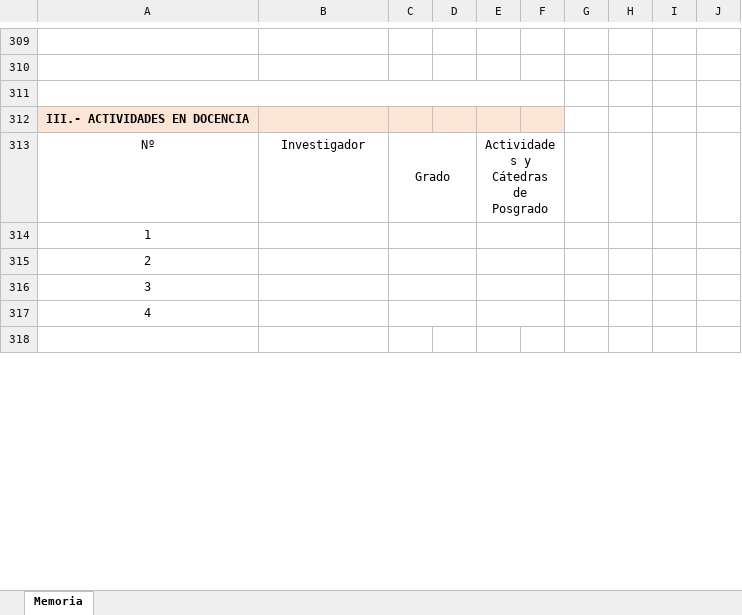
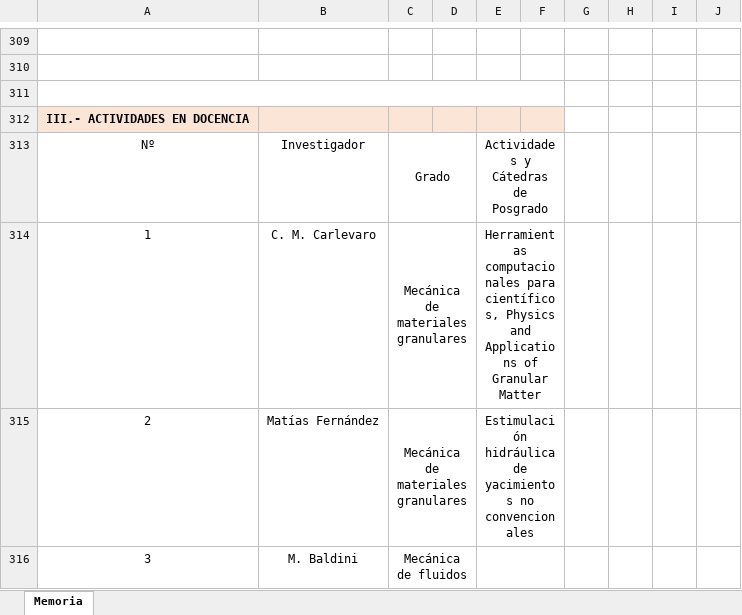
Before and after one commit to gmg-utn/memorias, an Excel workbook: 2022/Formulario-Memoria_VF-2022.xlsx, sheet Memoria, drawn as a sheet; only a part is shown, gaps mark what is left out; the shorter side is filled out with more unchanged rows; values as stored, in another font and other column widths than the file's, no borders; removed rows and columns are numbered as before the commit, all else as after; the diff covers the shown part only; the diff names each change by its address in the sheet, - before the commit and + after, or states it on an @@ line.

```diff
--- a/2022/Formulario-Memoria_VF-2022.xlsx (sheet Memoria)
+++ b/2022/Formulario-Memoria_VF-2022.xlsx (sheet Memoria)
-row 314: 1
-row 315: 2
+row 314: 1 | C. M. Carlevaro | Mecánica de materiales granulares |  | Herramientas computacionales para científicos, Physics and Applications of Granular Matter
+row 315: 2 | Matías Fernández | Mecánica de materiales granulares |  | Estimulación hidráulica de yacimientos no convencionales
-B316: (empty)
+B316: M. Baldini
-C316: (empty)
+C316: Mecánica de fluidos
-row 317: 4
```
Also changed, not shown: 30 added rows, 20 removed rows and merged cells elsewhere in this sheet, 4 other files.
